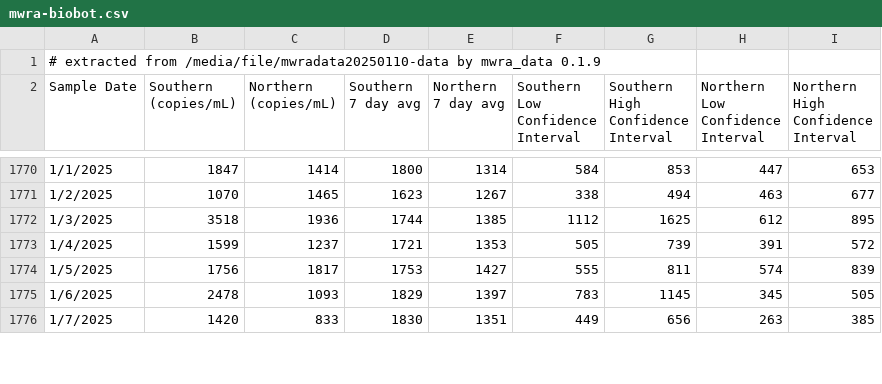
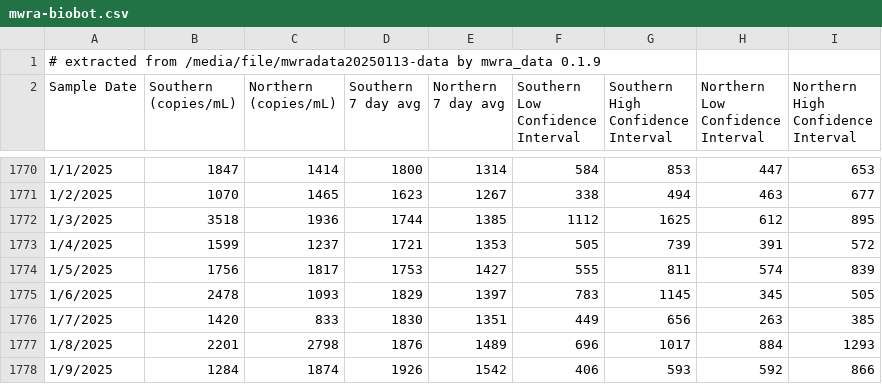
Before and after one commit to bensteinberg/mwra-biobot, a CSV file: mwra-biobot.csv, drawn as a sheet; only a part is shown, gaps mark what is left out; the diff covers the shown part only.

```diff
--- a/mwra-biobot.csv
+++ b/mwra-biobot.csv
@@ -1,2 +1,2 @@
-# extracted from /media/file/mwradata20250110-data by mwra_data 0.1.9
+# extracted from /media/file/mwradata20250113-data by mwra_data 0.1.9
 Sample Date,"Southern
@@ -1788 +1788,3 @@ Interval"
 1/7/2025,1420,833,1830,1351,449,656,263,385
+1/8/2025,2201,2798,1876,1489,696,1017,884,1293
+1/9/2025,1284,1874,1926,1542,406,593,592,866
```
Also changed, not shown: 1 edited cell elsewhere in this file, mwra-biobot-tidied.csv, 1 other file.
